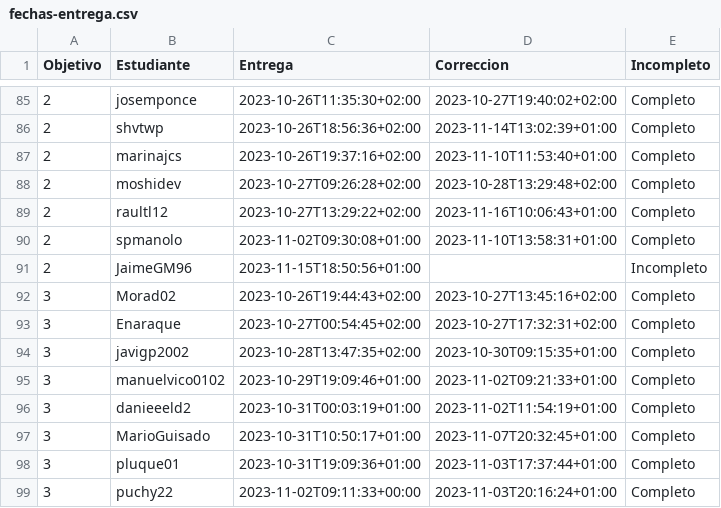
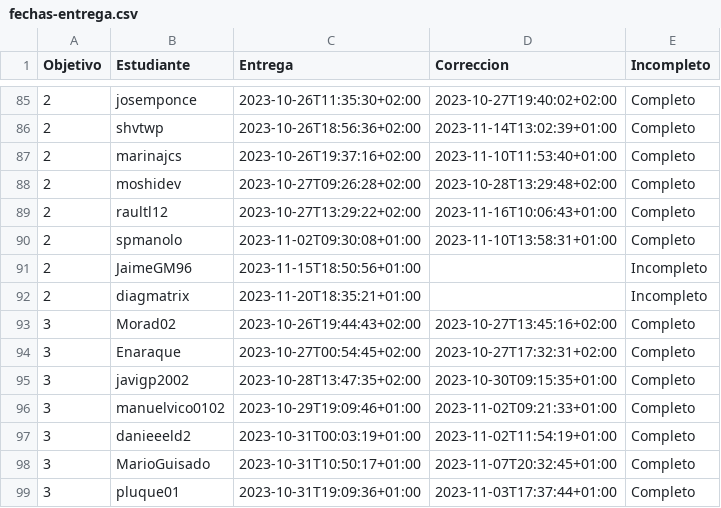
Before and after one commit to JJ/IV-23-24, a CSV file: data/fechas-entrega.csv, drawn as a sheet; only a part is shown, gaps mark what is left out; the shorter side is filled out with more unchanged rows.

Commit message:
:arrow_up: Actualiza datos

```diff
--- a/data/fechas-entrega.csv
+++ b/data/fechas-entrega.csv
@@ -91,2 +91,3 @@ Objetivo;Estudiante;Entrega;Correccion;Incompleto
 2; JaimeGM96;2023-11-15T18:50:56+01:00;;Incompleto
+2; diagmatrix;2023-11-20T18:35:21+01:00;;Incompleto
 3; Morad02;2023-10-26T19:44:43+02:00;2023-10-27T13:45:16+02:00;Completo
```
